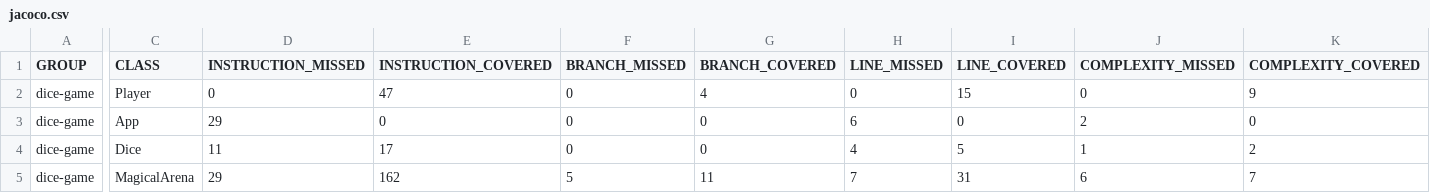
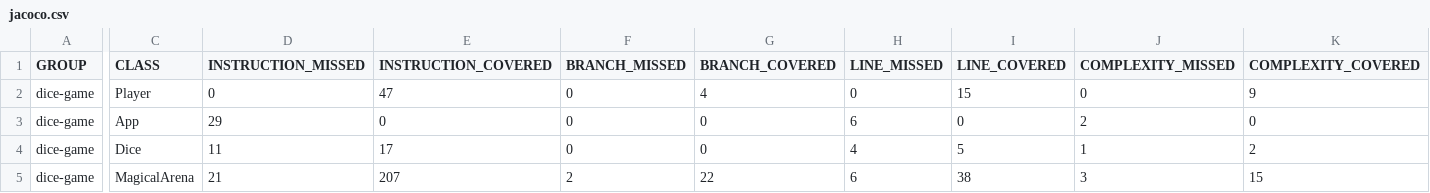
Before and after one commit to Omsindal01/dice_game, a CSV file: target/site/jacoco/jacoco.csv, drawn as a sheet; only a part is shown, gaps mark what is left out; the diff covers the shown part only; the diff names each change by its address in the sheet, - before the commit and + after, or states it on an @@ line.

```diff
--- a/target/site/jacoco/jacoco.csv
+++ b/target/site/jacoco/jacoco.csv
-D5 (INSTRUCTION_MISSED): 29
+D5 (INSTRUCTION_MISSED): 21
-E5 (INSTRUCTION_COVERED): 162
+E5 (INSTRUCTION_COVERED): 207
-F5 (BRANCH_MISSED): 5
+F5 (BRANCH_MISSED): 2
-G5 (BRANCH_COVERED): 11
+G5 (BRANCH_COVERED): 22
-H5 (LINE_MISSED): 7
+H5 (LINE_MISSED): 6
-I5 (LINE_COVERED): 31
+I5 (LINE_COVERED): 38
-J5 (COMPLEXITY_MISSED): 6
+J5 (COMPLEXITY_MISSED): 3
-K5 (COMPLEXITY_COVERED): 7
+K5 (COMPLEXITY_COVERED): 15
```
Also changed, not shown: 1 edited cell elsewhere in this file, 19 other files.
